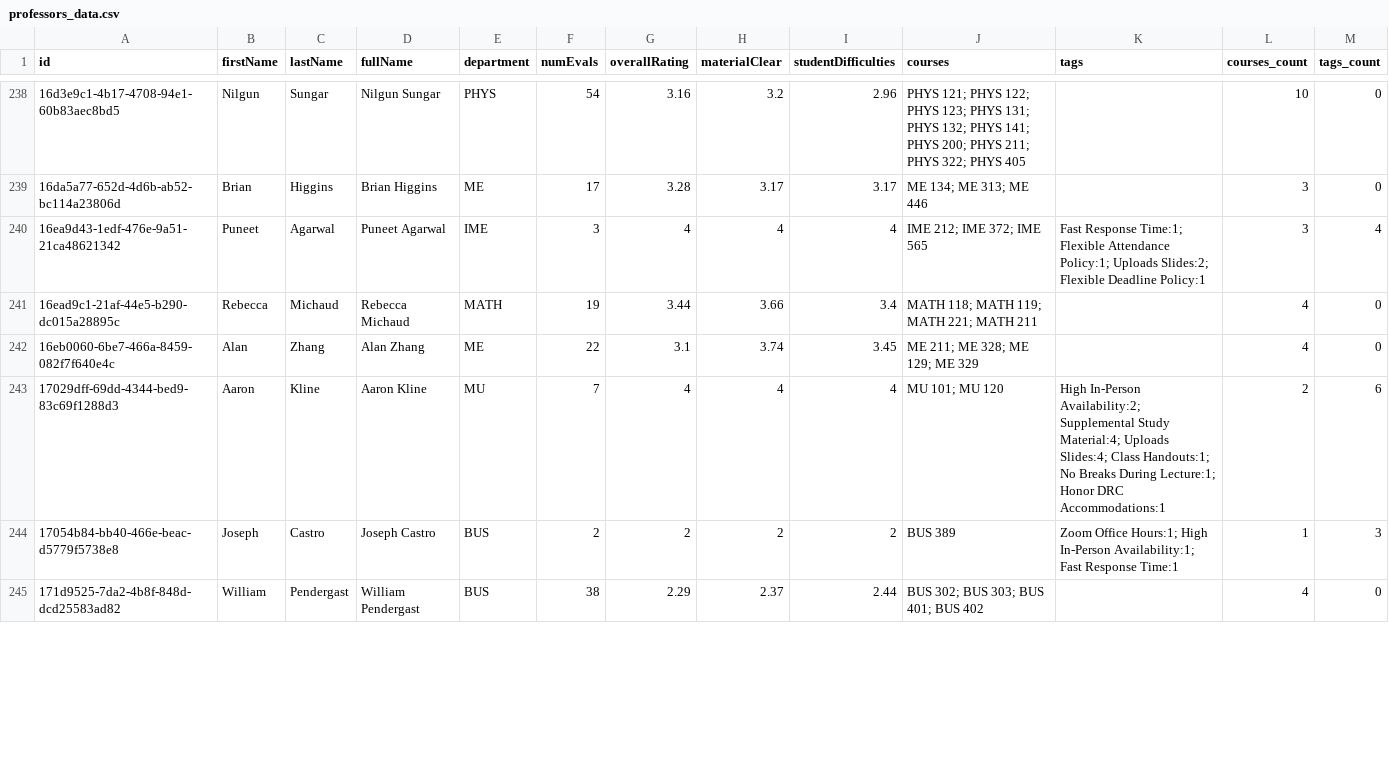
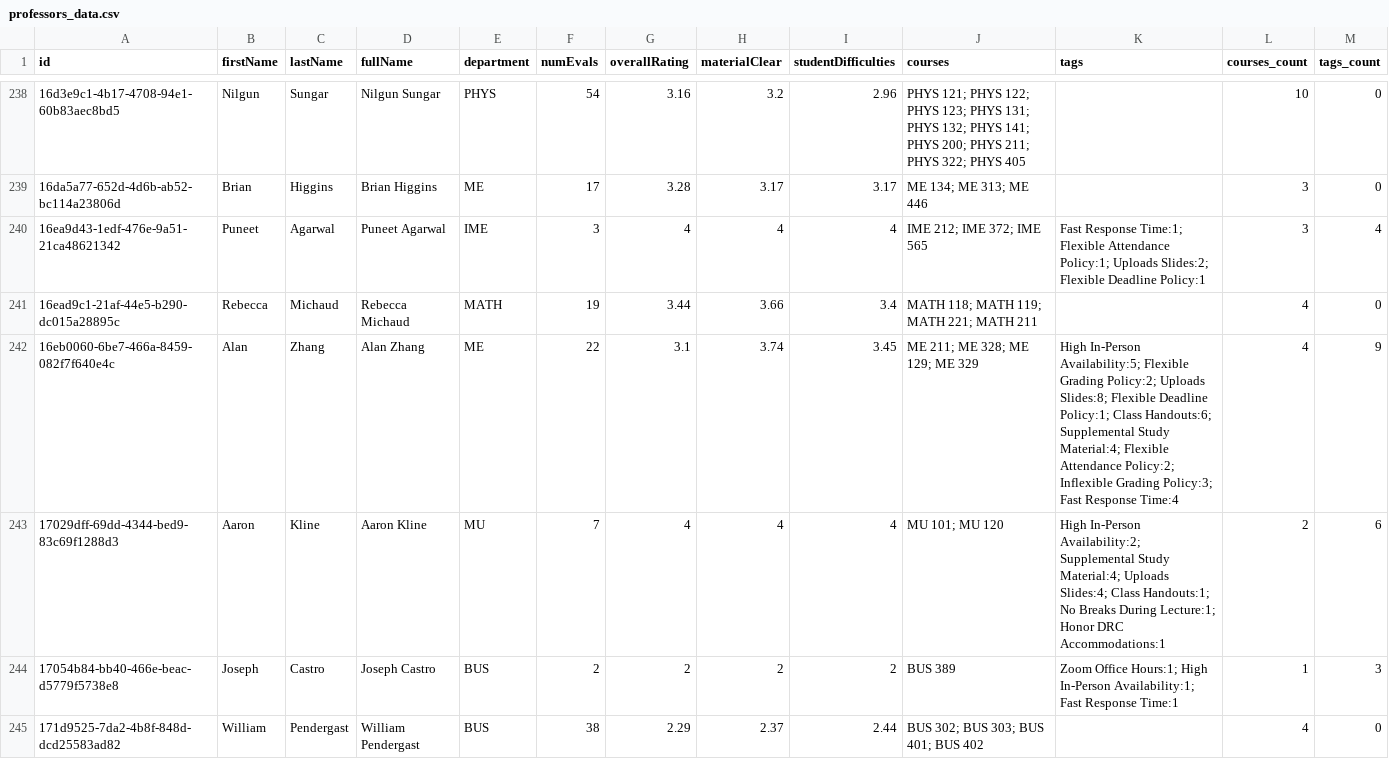
Before and after one commit to sreshtalluri/polyratings-data-collection, a CSV file: data/main/professors_data.csv, drawn as a sheet; only a part is shown, gaps mark what is left out; the diff covers the shown part only.

```diff
--- a/data/main/professors_data.csv
+++ b/data/main/professors_data.csv
@@ -241,3 +241,3 @@ id,firstName,lastName,fullName,department,numEvals,overallRating,materialClear,s
 16ead9c1-21af-44e5-b290-dc015a28895c,Rebecca,Michaud,Rebecca Michaud,MATH,19,3.44,3.66,3.4,MATH 118; MATH 119; MATH 221; MATH 211,,4,0
-16eb0060-6be7-466a-8459-082f7f640e4c,Alan,Zhang,Alan Zhang,ME,22,3.1,3.74,3.45,ME 211; ME 328; ME 129; ME 329,,4,0
+16eb0060-6be7-466a-8459-082f7f640e4c,Alan,Zhang,Alan Zhang,ME,22,3.1,3.74,3.45,ME 211; ME 328; ME 129; ME 329,High In-Person Availability:5; Flexible Grading Policy:2; Uploads Slides:8; Flexible Deadline Policy:1; Class Handouts:6; Supplemental Study Material:4; Flexible Attendance Policy:2; Inflexible Grading Policy:3; Fast Response Time:4,4,9
 17029dff-69dd-4344-bed9-83c69f1288d3,Aaron,Kline,Aaron Kline,MU,7,4,4,4,MU 101; MU 120,High In-Person Availability:2; Supplemental Study Material:4; Uploads Slides:4; Class Handouts:1; No Breaks During Lecture:1; Honor DRC Accommodations:1,2,6
```
Also changed, not shown: 52 edited cells elsewhere in this file, data/main/department_summary.csv, data/main/professor_name_to_id.csv.
